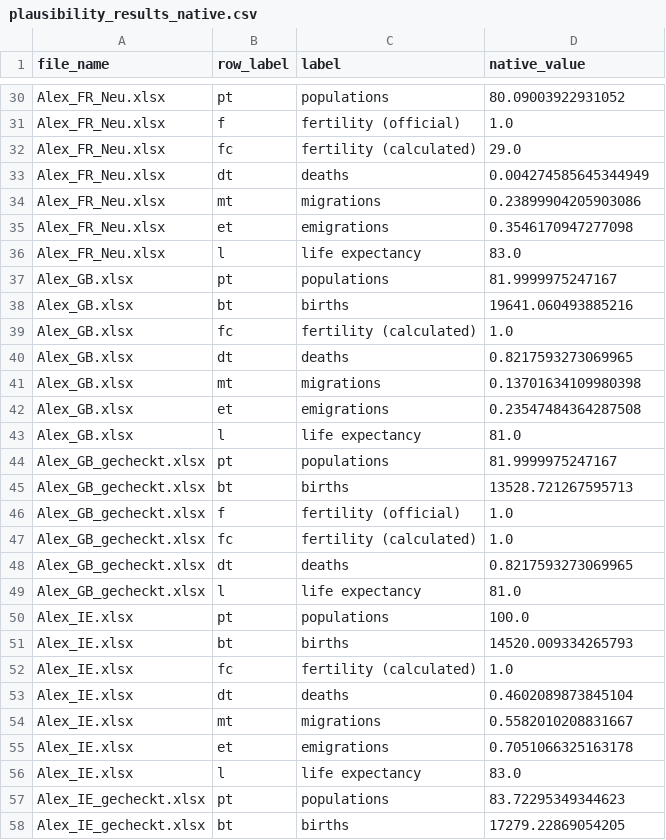
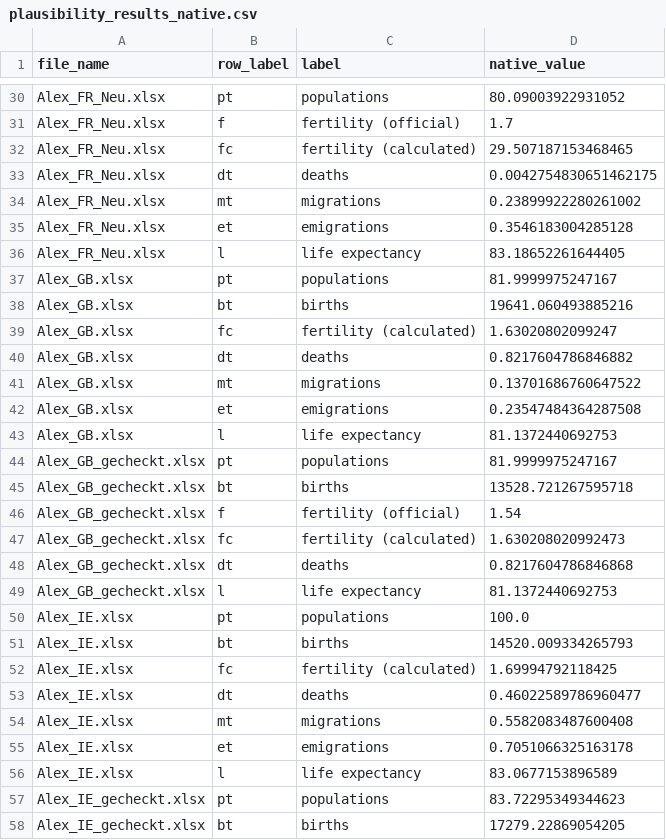
Before and after one commit to MatthiasNoether/20260509-plausibility-analysis, a CSV file: data/plausibility_results_native.csv, drawn as a sheet; only a part is shown, gaps mark what is left out; the diff covers the shown part only; the diff names each change by its address in the sheet, - before the commit and + after, or states it on an @@ line.

```diff
--- a/data/plausibility_results_native.csv
+++ b/data/plausibility_results_native.csv
-D31 (native_value): 1.0
+D31 (native_value): 1.7
-D32 (native_value): 29.0
+D32 (native_value): 29.507187153468465
-D33 (native_value): 0.004274585645344949
+D33 (native_value): 0.0042754830651462175
-D34 (native_value): 0.23899904205903086
+D34 (native_value): 0.23899922280261002
-D35 (native_value): 0.3546170947277098
+D35 (native_value): 0.3546183004285128
-D36 (native_value): 83.0
+D36 (native_value): 83.18652261644405
-D39 (native_value): 1.0
+D39 (native_value): 1.63020802099247
-D40 (native_value): 0.8217593273069965
+D40 (native_value): 0.8217604786846882
-D41 (native_value): 0.13701634109980398
+D41 (native_value): 0.13701686760647522
-D43 (native_value): 81.0
+D43 (native_value): 81.1372440692753
-D45 (native_value): 13528.721267595713
+D45 (native_value): 13528.721267595718
-D46 (native_value): 1.0
+D46 (native_value): 1.54
-D47 (native_value): 1.0
+D47 (native_value): 1.630208020992473
-D48 (native_value): 0.8217593273069965
+D48 (native_value): 0.8217604786846868
-D49 (native_value): 81.0
+D49 (native_value): 81.1372440692753
-D52 (native_value): 1.0
+D52 (native_value): 1.69994792118425
-D53 (native_value): 0.4602089873845104
+D53 (native_value): 0.46022589786960477
-D54 (native_value): 0.5582010208831667
+D54 (native_value): 0.5582083487600408
-D56 (native_value): 83.0
+D56 (native_value): 83.0677153896589
```
Also changed, not shown: 12 added rows and 89 edited cells elsewhere in this file, 19 other files.
